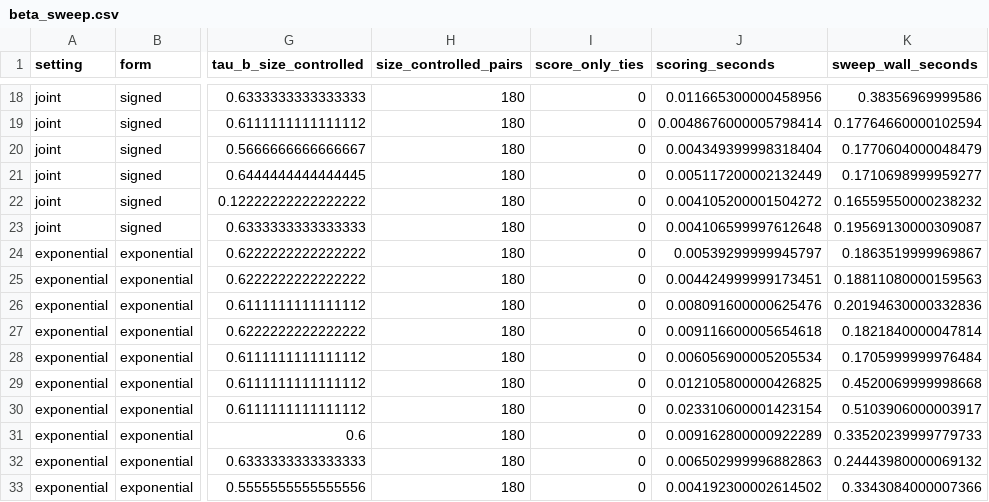
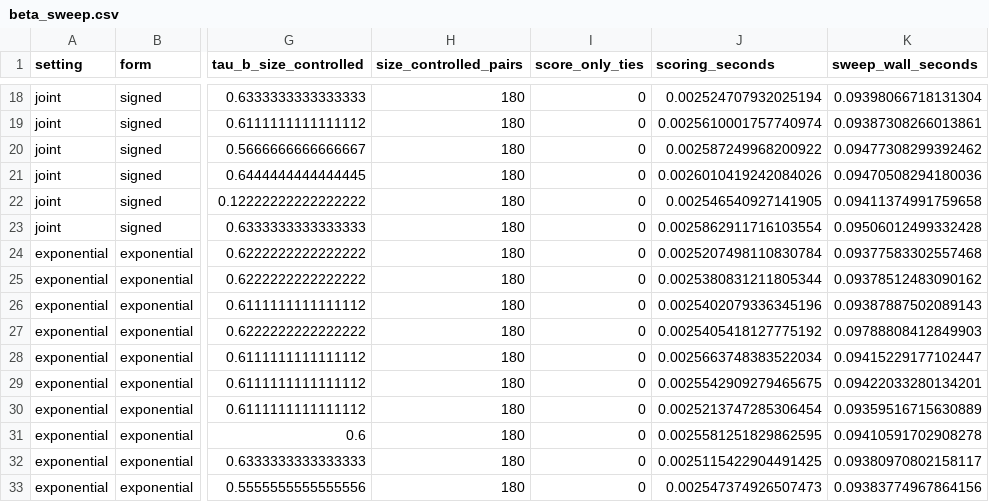
Before and after one commit to Daydaydaydaydream/Residual-Context-NSC, a CSV file: results/beta-sweep/beta_sweep.csv, drawn as a sheet; only a part is shown, gaps mark what is left out; the diff covers the shown part only; the diff names each change by its address in the sheet, - before the commit and + after, or states it on an @@ line.

```diff
--- a/results/beta-sweep/beta_sweep.csv
+++ b/results/beta-sweep/beta_sweep.csv
-J18 (scoring_seconds): 0.011665300000458956
+J18 (scoring_seconds): 0.002524707932025194
-K18 (sweep_wall_seconds): 0.38356969999586
+K18 (sweep_wall_seconds): 0.09398066718131304
-J19 (scoring_seconds): 0.0048676000005798414
+J19 (scoring_seconds): 0.0025610001757740974
-K19 (sweep_wall_seconds): 0.17764660000102594
+K19 (sweep_wall_seconds): 0.09387308266013861
-J20 (scoring_seconds): 0.004349399998318404
+J20 (scoring_seconds): 0.002587249968200922
-K20 (sweep_wall_seconds): 0.1770604000048479
+K20 (sweep_wall_seconds): 0.09477308299392462
-J21 (scoring_seconds): 0.005117200002132449
+J21 (scoring_seconds): 0.0026010419242084026
-K21 (sweep_wall_seconds): 0.1710698999959277
+K21 (sweep_wall_seconds): 0.09470508294180036
-J22 (scoring_seconds): 0.004105200001504272
+J22 (scoring_seconds): 0.002546540927141905
-K22 (sweep_wall_seconds): 0.16559550000238232
+K22 (sweep_wall_seconds): 0.09411374991759658
-J23 (scoring_seconds): 0.004106599997612648
+J23 (scoring_seconds): 0.0025862911716103554
-K23 (sweep_wall_seconds): 0.19569130000309087
+K23 (sweep_wall_seconds): 0.09506012499332428
-J24 (scoring_seconds): 0.00539299999945797
+J24 (scoring_seconds): 0.0025207498110830784
-K24 (sweep_wall_seconds): 0.1863519999969867
+K24 (sweep_wall_seconds): 0.09377583302557468
-J25 (scoring_seconds): 0.004424999999173451
+J25 (scoring_seconds): 0.0025380831211805344
-K25 (sweep_wall_seconds): 0.18811080000159563
+K25 (sweep_wall_seconds): 0.09378512483090162
-J26 (scoring_seconds): 0.008091600000625476
+J26 (scoring_seconds): 0.0025402079336345196
-K26 (sweep_wall_seconds): 0.20194630000332836
+K26 (sweep_wall_seconds): 0.09387887502089143
-J27 (scoring_seconds): 0.009116600005654618
+J27 (scoring_seconds): 0.0025405418127775192
-K27 (sweep_wall_seconds): 0.1821840000047814
+K27 (sweep_wall_seconds): 0.09788808412849903
-J28 (scoring_seconds): 0.006056900005205534
+J28 (scoring_seconds): 0.0025663748383522034
-K28 (sweep_wall_seconds): 0.1705999999976484
+K28 (sweep_wall_seconds): 0.09415229177102447
-J29 (scoring_seconds): 0.012105800000426825
+J29 (scoring_seconds): 0.0025542909279465675
-K29 (sweep_wall_seconds): 0.4520069999998668
+K29 (sweep_wall_seconds): 0.09422033280134201
-J30 (scoring_seconds): 0.023310600001423154
+J30 (scoring_seconds): 0.0025213747285306454
-K30 (sweep_wall_seconds): 0.5103906000003917
+K30 (sweep_wall_seconds): 0.09359516715630889
-J31 (scoring_seconds): 0.009162800000922289
+J31 (scoring_seconds): 0.0025581251829862595
-K31 (sweep_wall_seconds): 0.33520239999779733
+K31 (sweep_wall_seconds): 0.09410591702908278
-J32 (scoring_seconds): 0.006502999996882863
+J32 (scoring_seconds): 0.0025115422904491425
-K32 (sweep_wall_seconds): 0.24443980000069132
+K32 (sweep_wall_seconds): 0.09380970802158117
-J33 (scoring_seconds): 0.004192300002614502
+J33 (scoring_seconds): 0.002547374926507473
-K33 (sweep_wall_seconds): 0.3343084000007366
+K33 (sweep_wall_seconds): 0.09383774967864156
```
Also changed, not shown: 34 edited cells elsewhere in this file, 6 other files.
